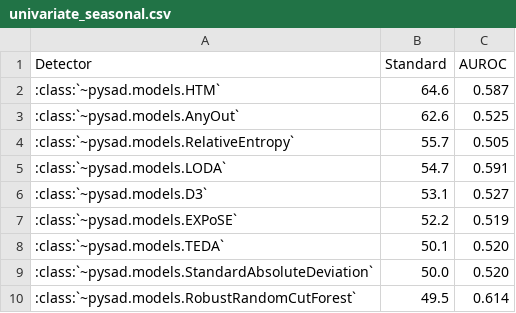
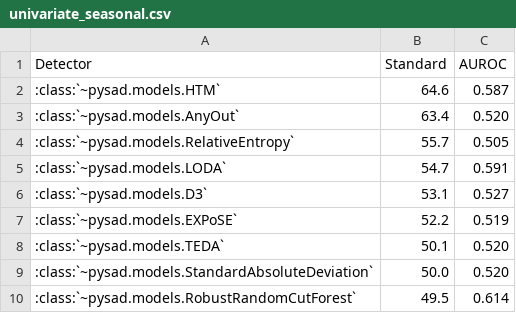
Before and after one commit to selimfirat/pysad, a CSV file: docs/benchmark/univariate_seasonal.csv, drawn as a sheet; only a part is shown.

```diff
--- a/docs/benchmark/univariate_seasonal.csv
+++ b/docs/benchmark/univariate_seasonal.csv
@@ -2,3 +2,3 @@ Detector,Standard,AUROC
 :class:`~pysad.models.HTM`,64.6,0.587
-:class:`~pysad.models.AnyOut`,62.6,0.525
+:class:`~pysad.models.AnyOut`,63.4,0.520
 :class:`~pysad.models.RelativeEntropy`,55.7,0.505
```
Also changed, not shown: docs/benchmark/univariate.csv, 8 other files.
